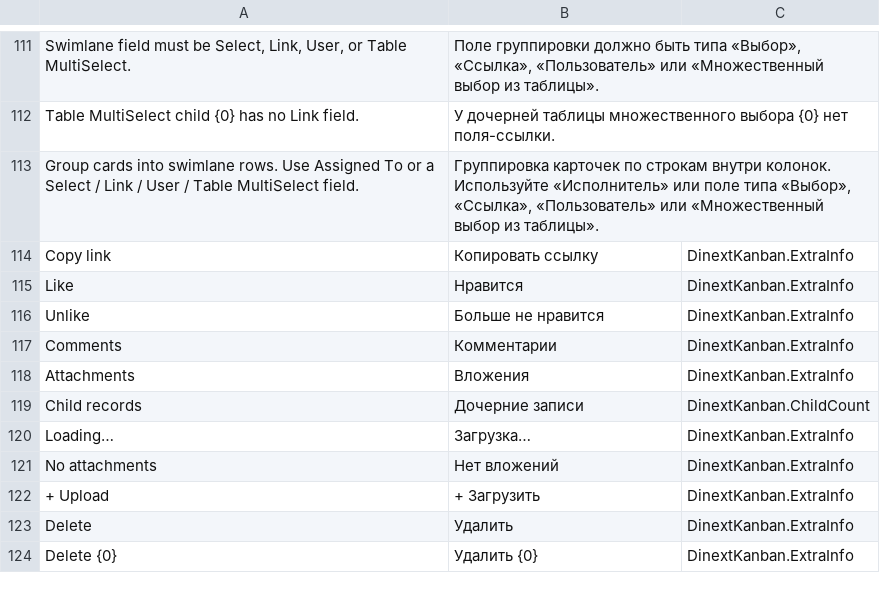
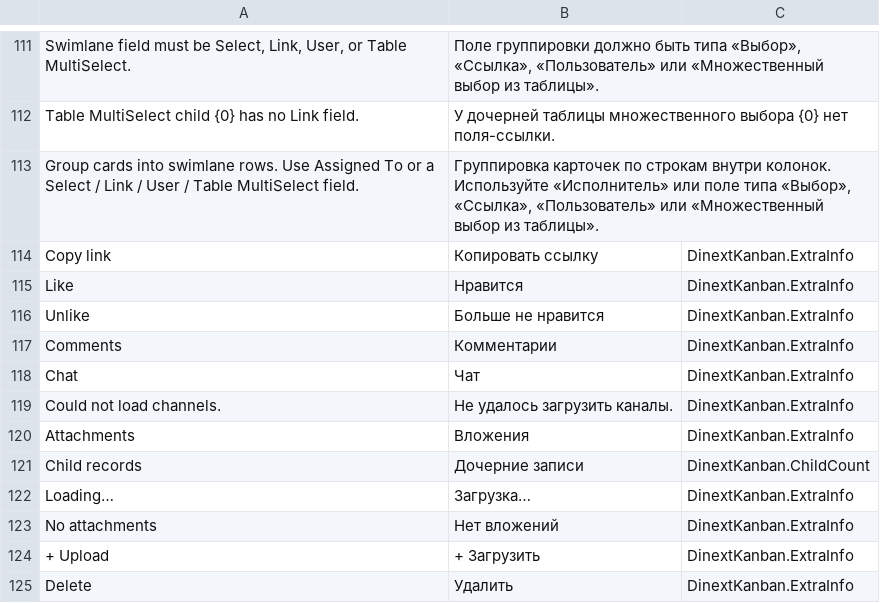
Before and after one commit to Dinext-pro/dinext_kanban, a CSV file: dinext_kanban/translations/ru.csv, drawn as a sheet; only a part is shown, gaps mark what is left out; the shorter side is filled out with more unchanged rows.

Commit message:
feat(kanban): integrate Raven chat functionality into card extra info
- Added support for Raven chat in the Kanban card extra info component.
- Implemented a new chat button that replaces the comments section when Raven chat is available.
- Introduced methods for fetching document channels and handling channel interactions.
- Updated tests to cover new Raven chat features and ensure proper functionality.
- Added Russian translations for chat-related terms.

```diff
--- a/dinext_kanban/translations/ru.csv
+++ b/dinext_kanban/translations/ru.csv
@@ -117,2 +117,4 @@
 "Comments","Комментарии","DinextKanban.ExtraInfo"
+"Chat","Чат","DinextKanban.ExtraInfo"
+"Could not load channels.","Не удалось загрузить каналы.","DinextKanban.ExtraInfo"
 "Attachments","Вложения","DinextKanban.ExtraInfo"
```
Also changed, not shown: 5 other files.
